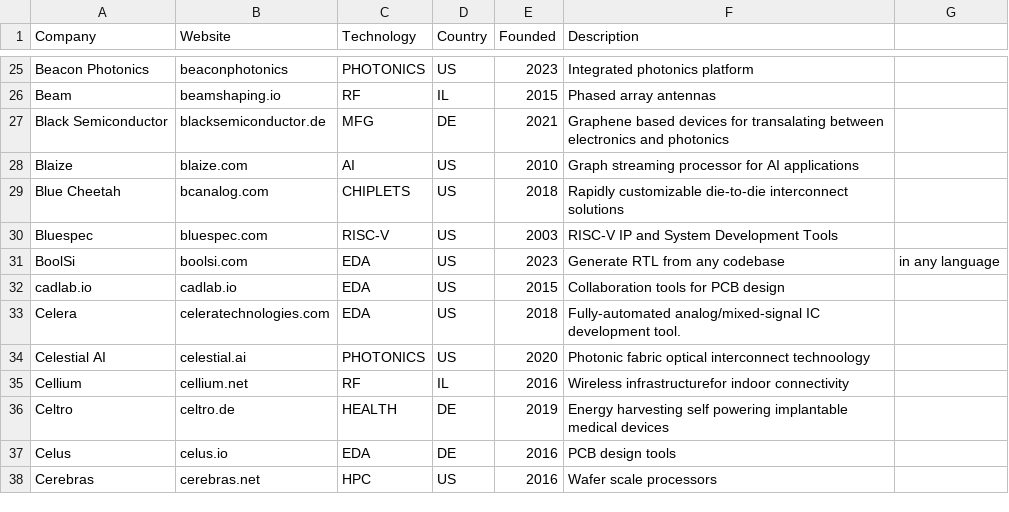
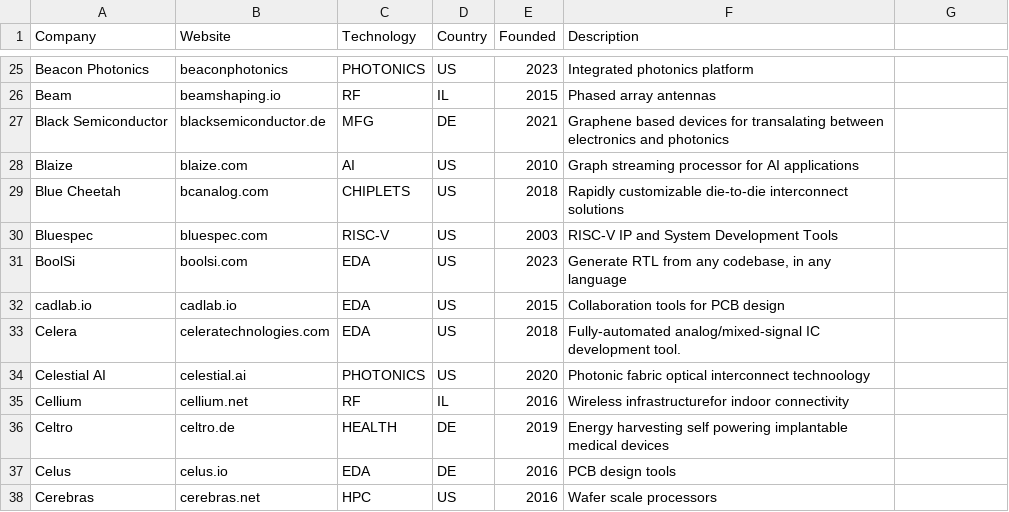
Before and after one commit to aolofsson/awesome-semiconductor-startups, a CSV file: startups.csv, drawn as a sheet; only a part is shown, gaps mark what is left out.

```diff
--- a/startups.csv
+++ b/startups.csv
@@ -30,3 +30,3 @@ Blue Cheetah,bcanalog.com,CHIPLETS,US,2018,Rapidly customizable die-to-die inter
 Bluespec,bluespec.com,RISC-V,US,2003,RISC-V IP and System Development Tools
-BoolSi,boolsi.com,EDA,US,2023,Generate RTL from any codebase, in any language
+BoolSi,boolsi.com,EDA,US,2023,"Generate RTL from any codebase, in any language"
 cadlab.io,cadlab.io,EDA,US,2015,Collaboration tools for PCB design
```
Also changed, not shown: 1 other file.
